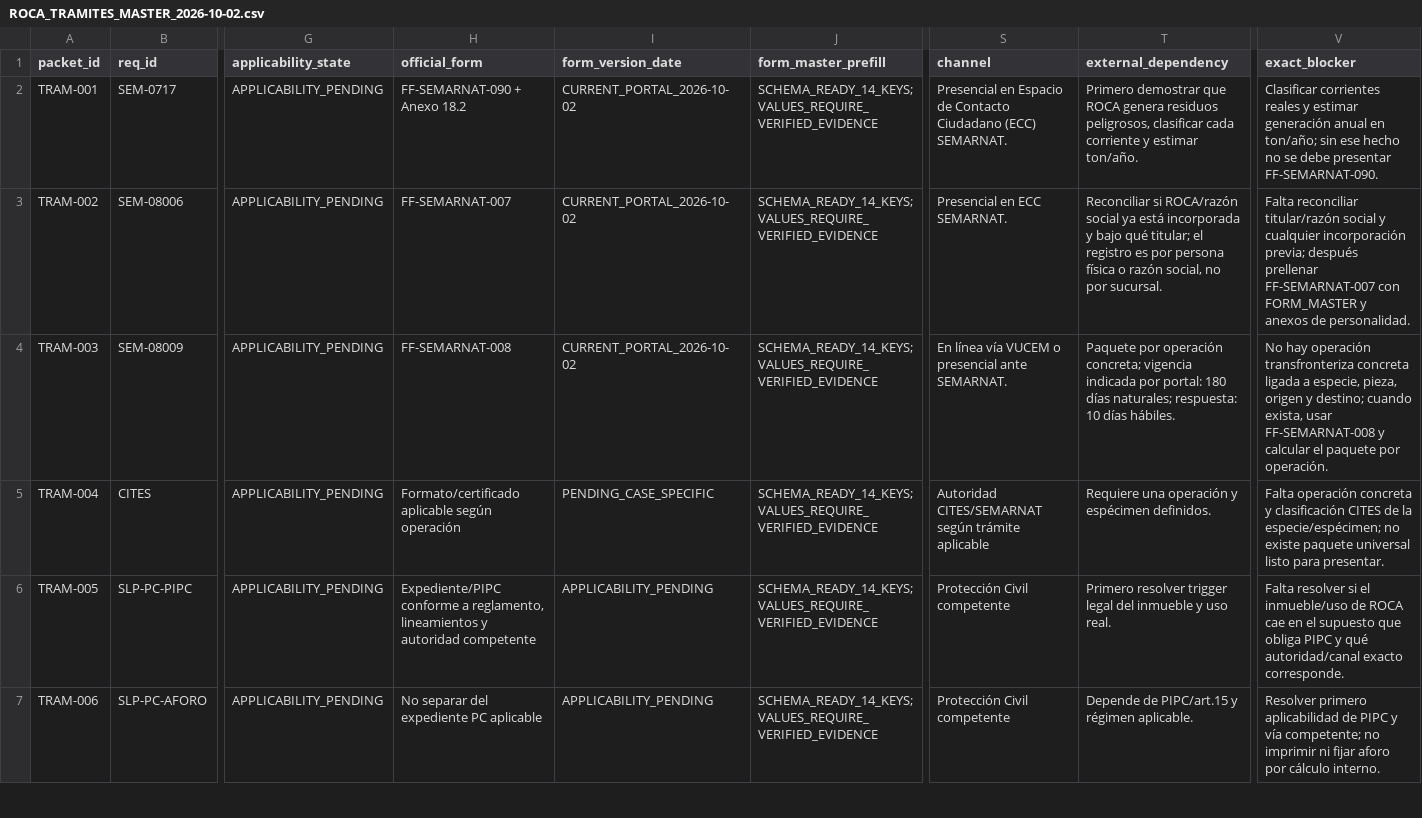
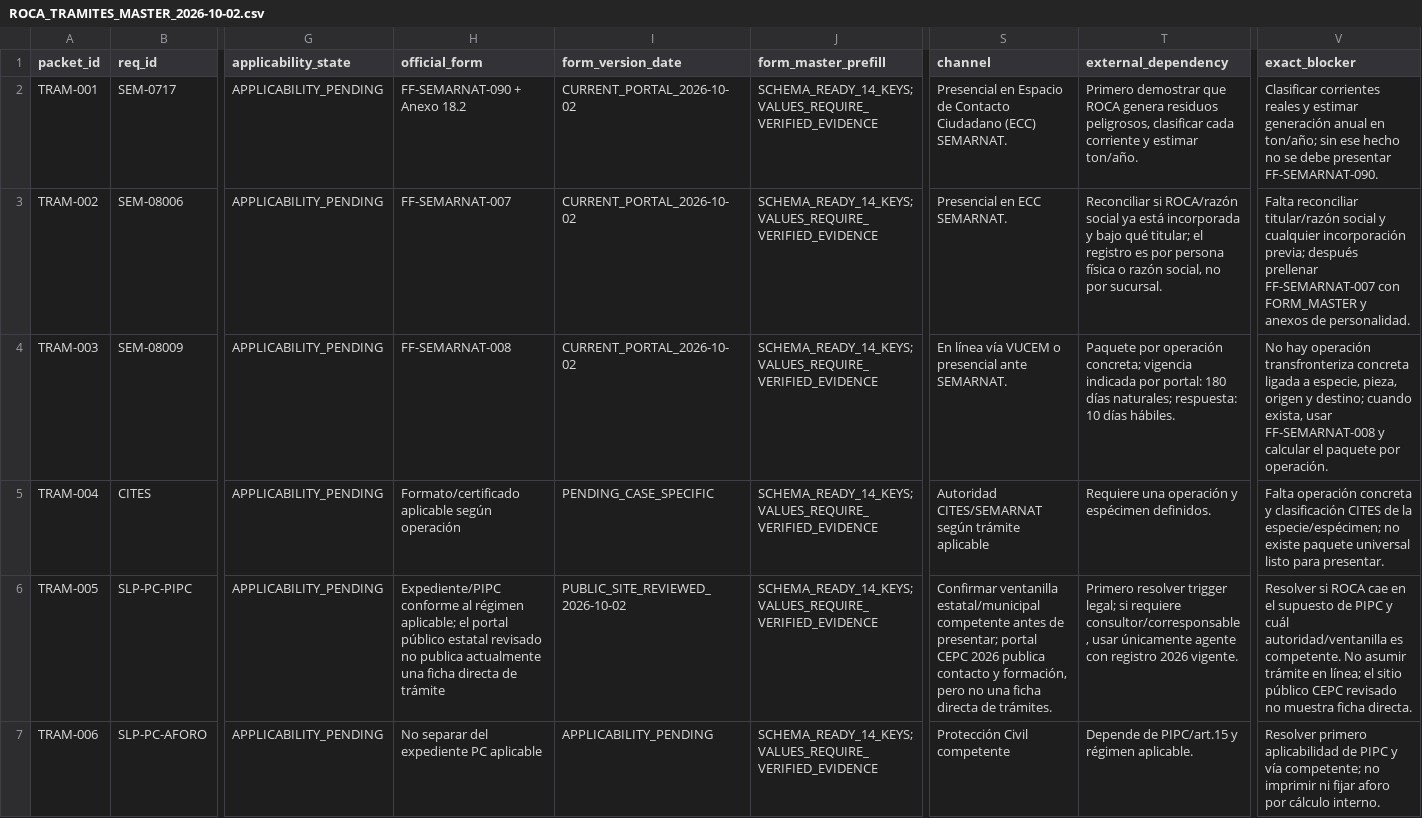
Before and after one commit to romerobarcenabraulio-hash/ROCA-TAX, a CSV file: ops/control/ROCA_TRAMITES_MASTER_2026-10-02.csv, drawn as a sheet; only a part is shown, gaps mark what is left out; the diff covers the shown part only; the diff names each change by its address in the sheet, - before the commit and + after, or states it on an @@ line.

Commit message:
fix(audit): tighten municipal and civil protection filing routes

```diff
--- a/ops/control/ROCA_TRAMITES_MASTER_2026-10-02.csv
+++ b/ops/control/ROCA_TRAMITES_MASTER_2026-10-02.csv
-H6 (official_form): Expediente/PIPC conforme a reglamento, lineamientos y autoridad competente
+H6 (official_form): Expediente/PIPC conforme al régimen aplicable; el portal público estatal revisado no publica actualmente una ficha directa de trámite
-I6 (form_version_date): APPLICABILITY_PENDING
+I6 (form_version_date): PUBLIC_SITE_REVIEWED_2026-10-02
-S6 (channel): Protección Civil competente
+S6 (channel): Confirmar ventanilla estatal/municipal competente antes de presentar; portal CEPC 2026 publica contacto y formación, pero no una ficha directa de trámites.
-T6 (external_dependency): …resolver trigger legal del inmueble y uso real.
+T6 (external_dependency): …resolver trigger legal; si requiere consultor/corresponsable, usar únicamente agente con registro 2026 vigente.
-V6 (exact_blocker): Falta resolver si el inmueble/uso de ROCA cae en el supuesto que obliga PIPC y qué autoridad/canal exacto corresponde.
+V6 (exact_blocker): Resolver si ROCA cae en el supuesto de PIPC y cuál autoridad/ventanilla es competente. No asumir trámite en línea; el sitio público CEPC revisado no muestra ficha directa.
```
Also changed, not shown: 10 edited cells elsewhere in this file.
